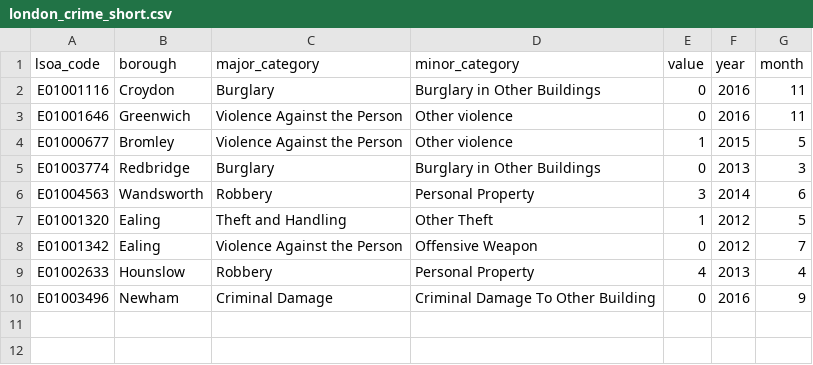
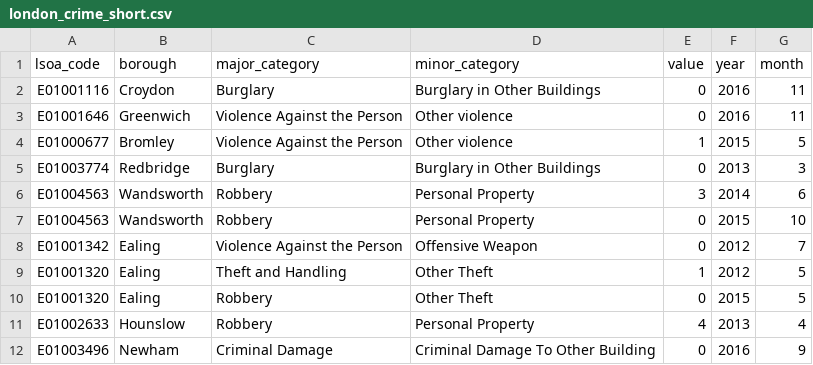
Before and after one commit to Lucascanna/streams-kata, a CSV file: 02-crimes-analysis/data/london_crime_short.csv, drawn as a sheet.

```diff
--- a/02-crimes-analysis/data/london_crime_short.csv
+++ b/02-crimes-analysis/data/london_crime_short.csv
@@ -6,4 +6,6 @@ E01003774,Redbridge,Burglary,Burglary in Other Buildings,0,2013,3
 E01004563,Wandsworth,Robbery,Personal Property,3,2014,6
+E01004563,Wandsworth,Robbery,Personal Property,0,2015,10
+E01001342,Ealing,Violence Against the Person,Offensive Weapon,0,2012,7
 E01001320,Ealing,Theft and Handling,Other Theft,1,2012,5
-E01001342,Ealing,Violence Against the Person,Offensive Weapon,0,2012,7
+E01001320,Ealing,Robbery,Other Theft,0,2015,5
 E01002633,Hounslow,Robbery,Personal Property,4,2013,4
```
Also changed, not shown: 2 other files.
